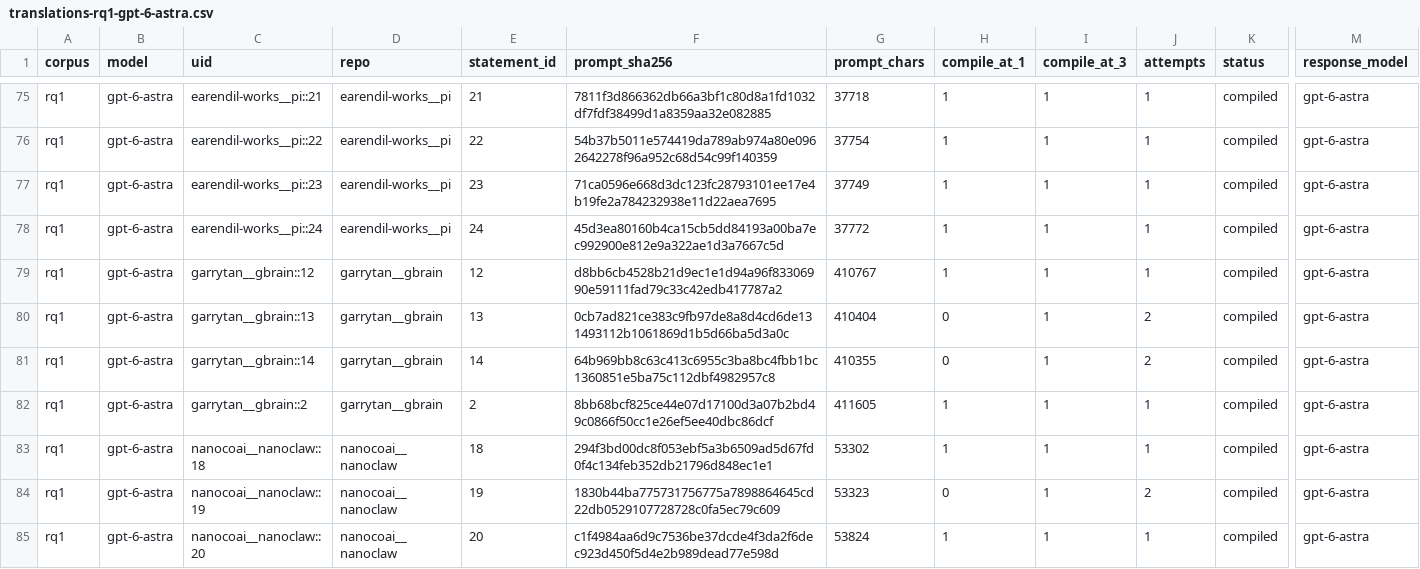
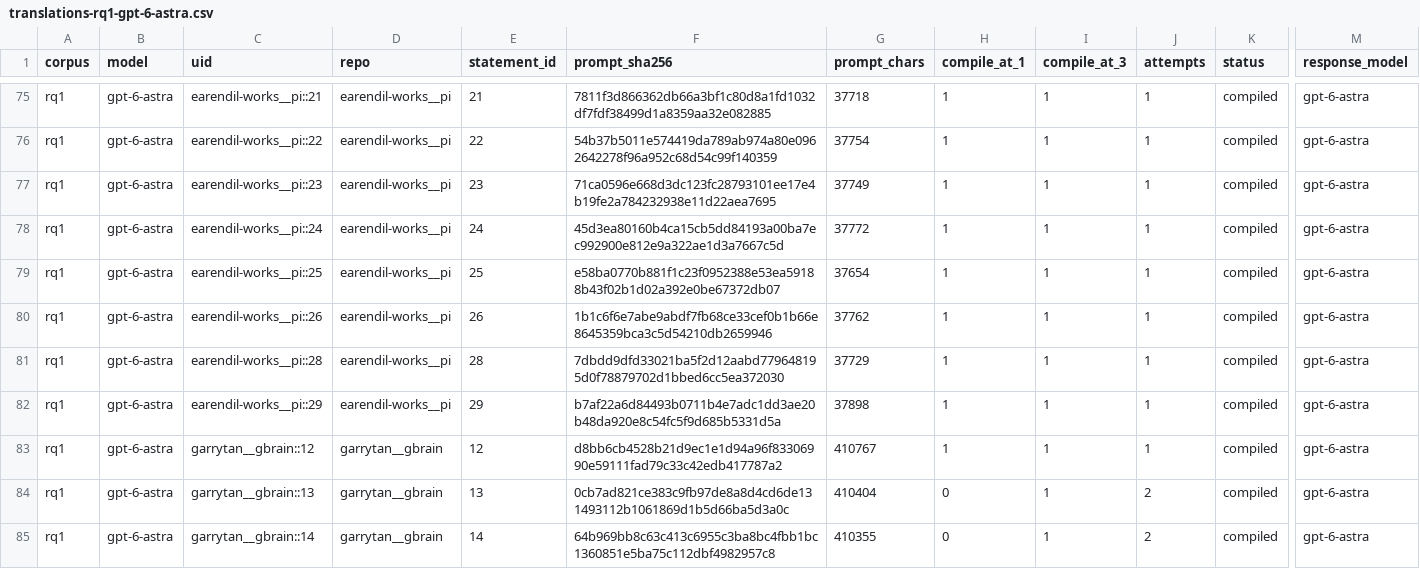
Before and after one commit to eunomia-bpf/ActPlane, a CSV file: docs/empirical-study/translation-models/translations-rq1-gpt-6-astra.csv, drawn as a sheet; only a part is shown, gaps mark what is left out; the shorter side is filled out with more unchanged rows; rows hold the shown columns only; the diff names each change by its address in the sheet, - before the commit and + after, or states it on an @@ line.

```diff
--- a/docs/empirical-study/translation-models/translations-rq1-gpt-6-astra.csv
+++ b/docs/empirical-study/translation-models/translations-rq1-gpt-6-astra.csv
+row 79: rq1 | gpt-6-astra | earendil-works__pi::25 | earendil-works__pi | 25 | e58ba0770b881f1c23f0952388e53ea59188b43f02b1d02a392e0be67372db07 | 37654 | 1 | 1 | 1 | compiled | gpt-6-astra
+row 80: rq1 | gpt-6-astra | earendil-works__pi::26 | earendil-works__pi | 26 | 1b1c6f6e7abe9abdf7fb68ce33cef0b1b66e8645359bca3c5d54210db2659946 | 37762 | 1 | 1 | 1 | compiled | gpt-6-astra
+row 81: rq1 | gpt-6-astra | earendil-works__pi::28 | earendil-works__pi | 28 | 7dbdd9dfd33021ba5f2d12aabd779648195d0f78879702d1bbed6cc5ea372030 | 37729 | 1 | 1 | 1 | compiled | gpt-6-astra
+row 82: rq1 | gpt-6-astra | earendil-works__pi::29 | earendil-works__pi | 29 | b7af22a6d84493b0711b4e7adc1dd3ae20b48da920e8c54fc5f9d685b5331d5a | 37898 | 1 | 1 | 1 | compiled | gpt-6-astra
```
Also changed, not shown: docs/empirical-study/translation-models/translations-rq1-qwen3.8-27b-nvfp4.csv, docs/empirical-study/translation-models/translations-rq1-zai__glm-4.5-air.csv, 10 other files.
